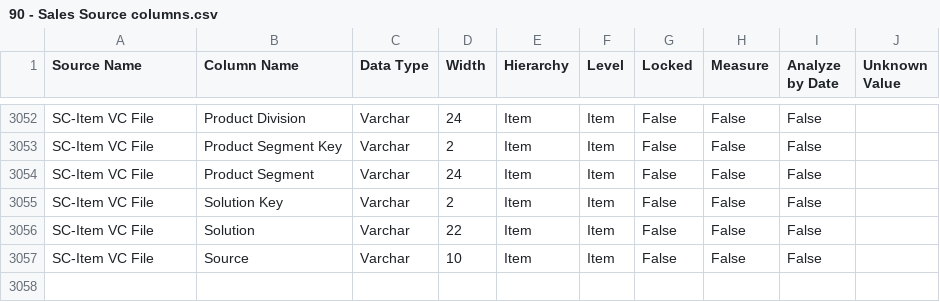
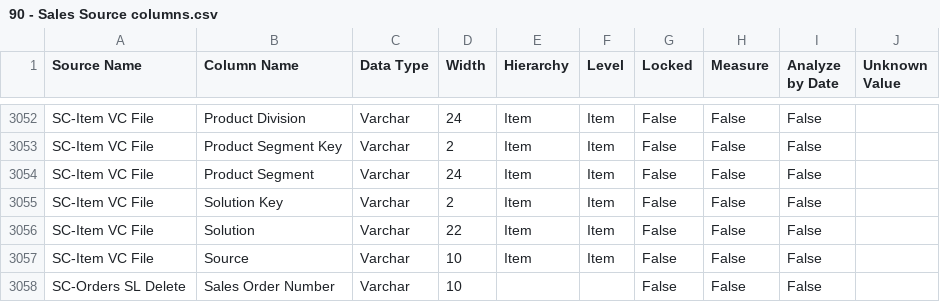
Before and after one commit to Centelli/40-Sales, a CSV file: 90 - Sales/90 - Sales Source columns.csv, drawn as a sheet; only a part is shown, gaps mark what is left out.

```diff
--- a/90 - Sales/90 - Sales Source columns.csv
+++ b/90 - Sales/90 - Sales Source columns.csv
@@ -3057 +3057,2 @@ SC-Item VC File,Solution,Varchar,22,Item,Item,False,False,False,
 SC-Item VC File,Source,Varchar,10,Item,Item,False,False,False,
+SC-Orders SL Delete,Sales Order Number,Varchar,10,,,False,False,False,
```
Also changed, not shown: 90 - Sales/90 - Sales Source list.csv, 4 other files.
